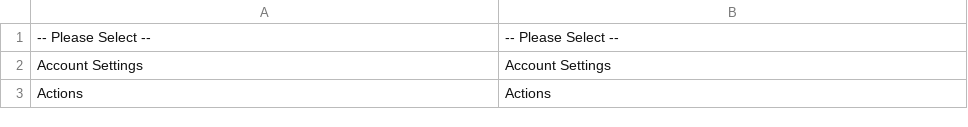
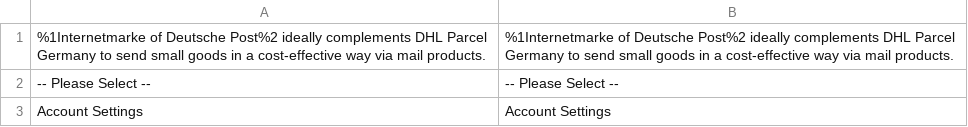
Before and after one commit to netresearch/deutschepost-module-internetmarke, a CSV file: i18n/en_US.csv, drawn as a sheet; only a part is shown; the shorter side is filled out with more unchanged rows; the diff names each change by its address in the sheet, - before the commit and + after, or states it on an @@ line.

```diff
--- a/i18n/en_US.csv
+++ b/i18n/en_US.csv
+row 1: %1Internetmarke of Deutsche Post%2 ideally complements DHL Parcel Germany to send small goods in a cost-effective way via mail products. | %1Internetmarke of Deutsche Post%2 ideally complements DHL Parcel Germany to send small goods in a cost-effective way via mail products.
```
Also changed, not shown: i18n/de_DE.csv, 3 other files.
